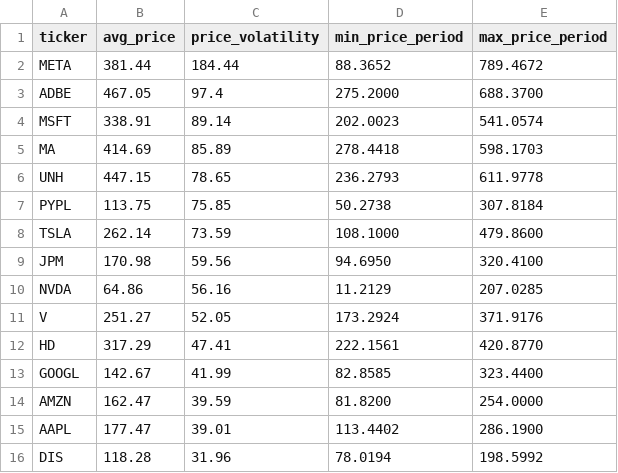
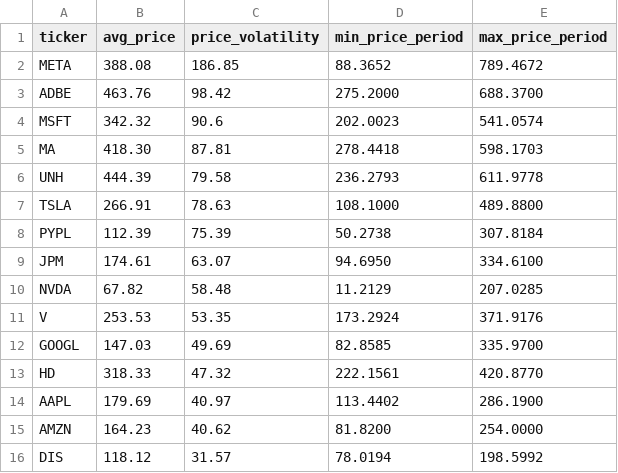
Before and after one commit to laihoangson/financial-analytic, a CSV file: query_data/result7.csv, drawn as a sheet; only a part is shown; the diff covers the shown part only.

```diff
--- a/query_data/result7.csv
+++ b/query_data/result7.csv
@@ -1,16 +1,16 @@
 ticker,avg_price,price_volatility,min_price_period,max_price_period
-META,381.44,184.44,88.3652,789.4672
-ADBE,467.05,97.4,275.2000,688.3700
-MSFT,338.91,89.14,202.0023,541.0574
-MA,414.69,85.89,278.4418,598.1703
-UNH,447.15,78.65,236.2793,611.9778
-PYPL,113.75,75.85,50.2738,307.8184
-TSLA,262.14,73.59,108.1000,479.8600
-JPM,170.98,59.56,94.6950,320.4100
-NVDA,64.86,56.16,11.2129,207.0285
-V,251.27,52.05,173.2924,371.9176
-HD,317.29,47.41,222.1561,420.8770
-GOOGL,142.67,41.99,82.8585,323.4400
-AMZN,162.47,39.59,81.8200,254.0000
-AAPL,177.47,39.01,113.4402,286.1900
-DIS,118.28,31.96,78.0194,198.5992
+META,388.08,186.85,88.3652,789.4672
+ADBE,463.76,98.42,275.2000,688.3700
+MSFT,342.32,90.6,202.0023,541.0574
+MA,418.30,87.81,278.4418,598.1703
+UNH,444.39,79.58,236.2793,611.9778
+TSLA,266.91,78.63,108.1000,489.8800
+PYPL,112.39,75.39,50.2738,307.8184
+JPM,174.61,63.07,94.6950,334.6100
+NVDA,67.82,58.48,11.2129,207.0285
+V,253.53,53.35,173.2924,371.9176
+GOOGL,147.03,49.69,82.8585,335.9700
+HD,318.33,47.32,222.1561,420.8770
+AAPL,179.69,40.97,113.4402,286.1900
+AMZN,164.23,40.62,81.8200,254.0000
+DIS,118.12,31.57,78.0194,198.5992
```
Also changed, not shown: 15 edited cells elsewhere in this file, query_data/result6.csv, query_data/result8.csv.
